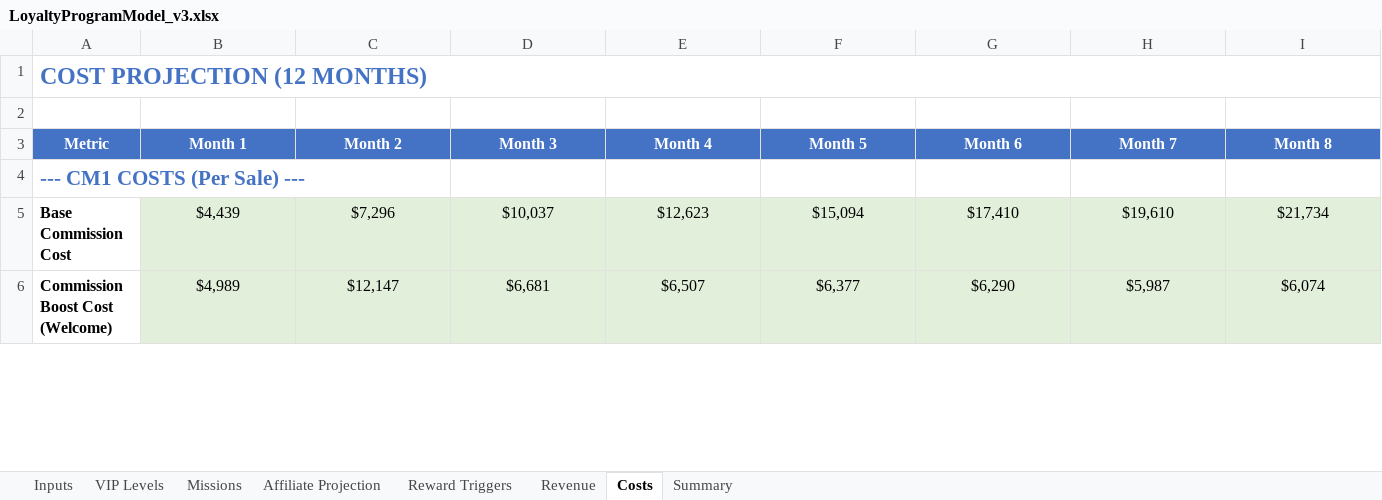
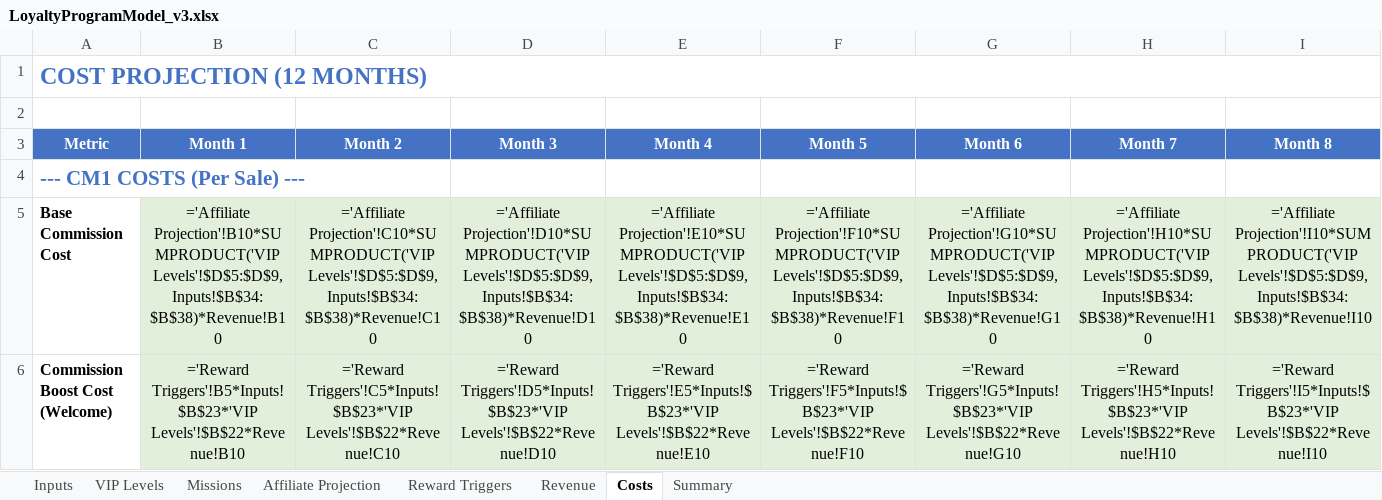
Before and after one commit to TumiLabsJN/RumiLoyalty, an Excel workbook: Rumi/LoyaltyProgramModel_v3.xlsx, sheet Costs, drawn as a sheet; only a part is shown; values as stored, in another font and other column widths than the file's, no borders; formulas without a stored value are shown as written; the diff covers the shown part only; the diff names each change by its address in the sheet, - before the commit and + after, or states it on an @@ line.

```diff
--- a/Rumi/LoyaltyProgramModel_v3.xlsx (sheet Costs)
+++ b/Rumi/LoyaltyProgramModel_v3.xlsx (sheet Costs)
-B5 (Month 1): $4,439
+B5 (Month 1): ='Affiliate Projection'!B10*SUMPRODUCT('VIP Levels'!$D$5:$D$9,Inputs!$B$34:$B$38)*Revenue!B10
-C5 (Month 2): $7,296
+C5 (Month 2): ='Affiliate Projection'!C10*SUMPRODUCT('VIP Levels'!$D$5:$D$9,Inputs!$B$34:$B$38)*Revenue!C10
-D5 (Month 3): $10,037
+D5 (Month 3): ='Affiliate Projection'!D10*SUMPRODUCT('VIP Levels'!$D$5:$D$9,Inputs!$B$34:$B$38)*Revenue!D10
-E5 (Month 4): $12,623
+E5 (Month 4): ='Affiliate Projection'!E10*SUMPRODUCT('VIP Levels'!$D$5:$D$9,Inputs!$B$34:$B$38)*Revenue!E10
-F5 (Month 5): $15,094
+F5 (Month 5): ='Affiliate Projection'!F10*SUMPRODUCT('VIP Levels'!$D$5:$D$9,Inputs!$B$34:$B$38)*Revenue!F10
-G5 (Month 6): $17,410
+G5 (Month 6): ='Affiliate Projection'!G10*SUMPRODUCT('VIP Levels'!$D$5:$D$9,Inputs!$B$34:$B$38)*Revenue!G10
-H5 (Month 7): $19,610
+H5 (Month 7): ='Affiliate Projection'!H10*SUMPRODUCT('VIP Levels'!$D$5:$D$9,Inputs!$B$34:$B$38)*Revenue!H10
-I5 (Month 8): $21,734
+I5 (Month 8): ='Affiliate Projection'!I10*SUMPRODUCT('VIP Levels'!$D$5:$D$9,Inputs!$B$34:$B$38)*Revenue!I10
-B6 (Month 1): $4,989
+B6 (Month 1): ='Reward Triggers'!B5*Inputs!$B$23*'VIP Levels'!$B$22*Revenue!B10
-C6 (Month 2): $12,147
+C6 (Month 2): ='Reward Triggers'!C5*Inputs!$B$23*'VIP Levels'!$B$22*Revenue!C10
-D6 (Month 3): $6,681
+D6 (Month 3): ='Reward Triggers'!D5*Inputs!$B$23*'VIP Levels'!$B$22*Revenue!D10
-E6 (Month 4): $6,507
+E6 (Month 4): ='Reward Triggers'!E5*Inputs!$B$23*'VIP Levels'!$B$22*Revenue!E10
-F6 (Month 5): $6,377
+F6 (Month 5): ='Reward Triggers'!F5*Inputs!$B$23*'VIP Levels'!$B$22*Revenue!F10
-G6 (Month 6): $6,290
+G6 (Month 6): ='Reward Triggers'!G5*Inputs!$B$23*'VIP Levels'!$B$22*Revenue!G10
-H6 (Month 7): $5,987
+H6 (Month 7): ='Reward Triggers'!H5*Inputs!$B$23*'VIP Levels'!$B$22*Revenue!H10
-I6 (Month 8): $6,074
+I6 (Month 8): ='Reward Triggers'!I5*Inputs!$B$23*'VIP Levels'!$B$22*Revenue!I10
```
Also changed, not shown: 176 edited cells elsewhere in this sheet, sheet Affiliate Projection, sheet Summary, sheet Reward Triggers, sheet Revenue, sheet Missions, sheet Inputs, 1 more sheet, 8 other files.
